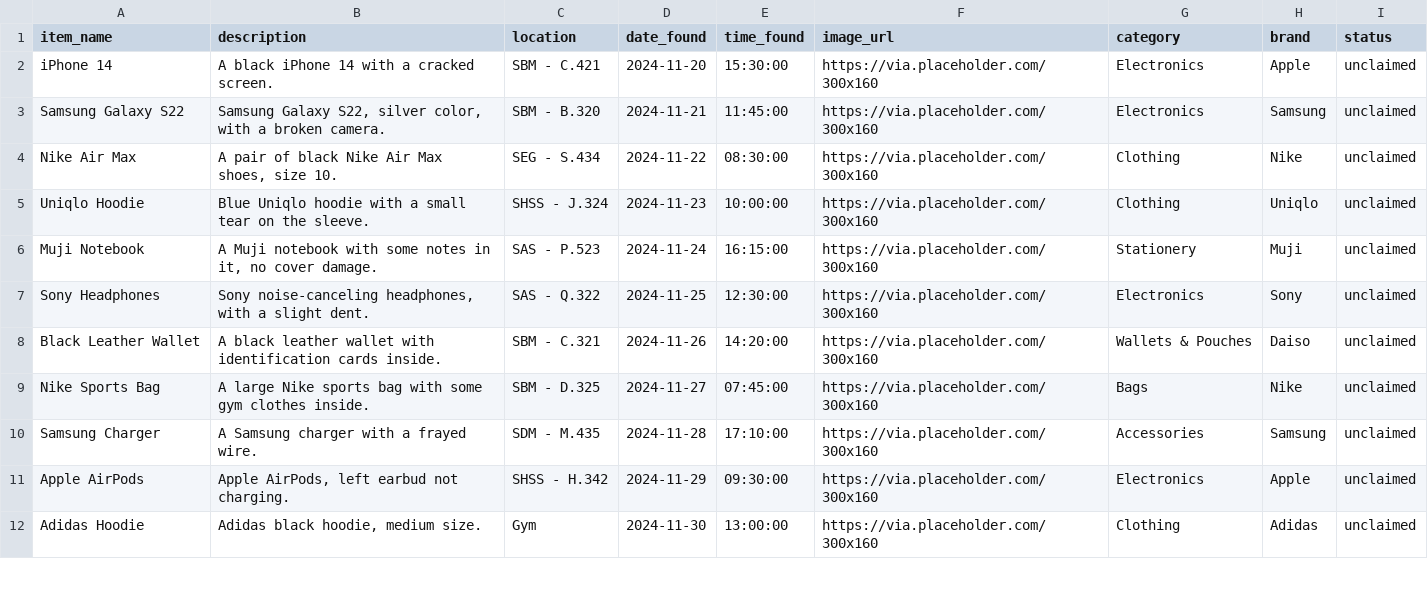
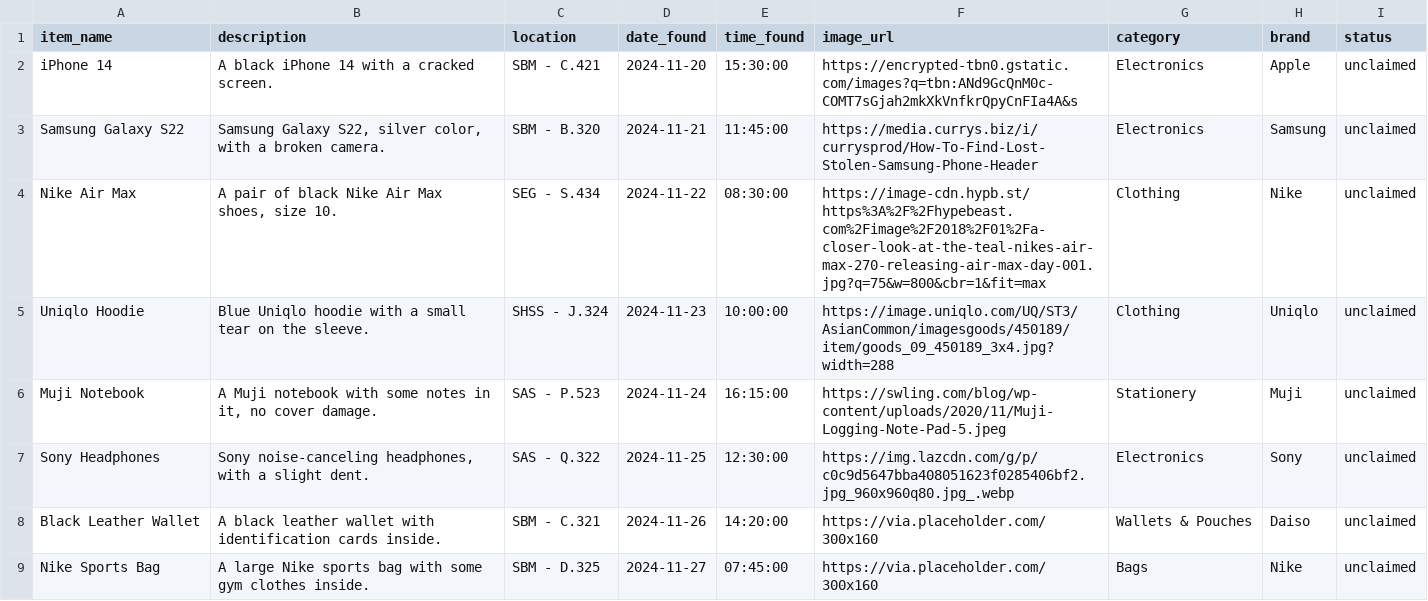
Before and after one commit to ruvorex/lostandfound-fronend, a CSV file: lost_and_found_items.csv, drawn as a sheet; only a part is shown; the shorter side is filled out with more unchanged rows.

```diff
--- a/lost_and_found_items.csv
+++ b/lost_and_found_items.csv
@@ -1,8 +1,8 @@
 item_name,description,location,date_found,time_found,image_url,category,brand,status
-iPhone 14,A black iPhone 14 with a cracked screen.,SBM - C.421,2024-11-20,15:30:00,https://via.placeholder.com/300x160,Electronics,Apple,unclaimed
-Samsung Galaxy S22,"Samsung Galaxy S22, silver color, with a broken camera.",SBM - B.320,2024-11-21,11:45:00,https://via.placeholder.com/300x160,Electronics,Samsung,unclaimed
-Nike Air Max,"A pair of black Nike Air Max shoes, size 10.",SEG - S.434,2024-11-22,08:30:00,https://via.placeholder.com/300x160,Clothing,Nike,unclaimed
-Uniqlo Hoodie,Blue Uniqlo hoodie with a small tear on the sleeve.,SHSS - J.324,2024-11-23,10:00:00,https://via.placeholder.com/300x160,Clothing,Uniqlo,unclaimed
-Muji Notebook,"A Muji notebook with some notes in it, no cover damage.",SAS - P.523,2024-11-24,16:15:00,https://via.placeholder.com/300x160,Stationery,Muji,unclaimed
-Sony Headphones,"Sony noise-canceling headphones, with a slight dent.",SAS - Q.322,2024-11-25,12:30:00,https://via.placeholder.com/300x160,Electronics,Sony,unclaimed
+iPhone 14,A black iPhone 14 with a cracked screen.,SBM - C.421,2024-11-20,15:30:00,https://encrypted-tbn0.gstatic.com/images?q=tbn:ANd9GcQnM0c-COMT7sGjah2mkXkVnfkrQpyCnFIa4A&s,Electronics,Apple,unclaimed
+Samsung Galaxy S22,"Samsung Galaxy S22, silver color, with a broken camera.",SBM - B.320,2024-11-21,11:45:00,https://media.currys.biz/i/currysprod/How-To-Find-Lost-Stolen-Samsung-Phone-Header,Electronics,Samsung,unclaimed
+Nike Air Max,"A pair of black Nike Air Max shoes, size 10.",SEG - S.434,2024-11-22,08:30:00,https://image-cdn.hypb.st/https%3A%2F%2Fhypebeast.com%2Fimage%2F2018%2F01%2Fa-closer-look-at-the-teal-nikes-air-max-270-releasing-air-max-day-001.jpg?q=75&w=800&cbr=1&fit=max,Clothing,Nike,unclaimed
+Uniqlo Hoodie,Blue Uniqlo hoodie with a small tear on the sleeve.,SHSS - J.324,2024-11-23,10:00:00,https://image.uniqlo.com/UQ/ST3/AsianCommon/imagesgoods/450189/item/goods_09_450189_3x4.jpg?width=288,Clothing,Uniqlo,unclaimed
+Muji Notebook,"A Muji notebook with some notes in it, no cover damage.",SAS - P.523,2024-11-24,16:15:00,https://swling.com/blog/wp-content/uploads/2020/11/Muji-Logging-Note-Pad-5.jpeg,Stationery,Muji,unclaimed
+Sony Headphones,"Sony noise-canceling headphones, with a slight dent.",SAS - Q.322,2024-11-25,12:30:00,https://img.lazcdn.com/g/p/c0c9d5647bba408051623f0285406bf2.jpg_960x960q80.jpg_.webp,Electronics,Sony,unclaimed
 Black Leather Wallet,A black leather wallet with identification cards inside.,SBM - C.321,2024-11-26,14:20:00,https://via.placeholder.com/300x160,Wallets & Pouches,Daiso,unclaimed
```
Also changed, not shown: 37 other files.
